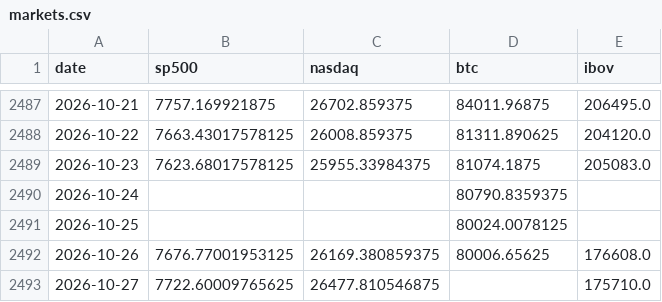
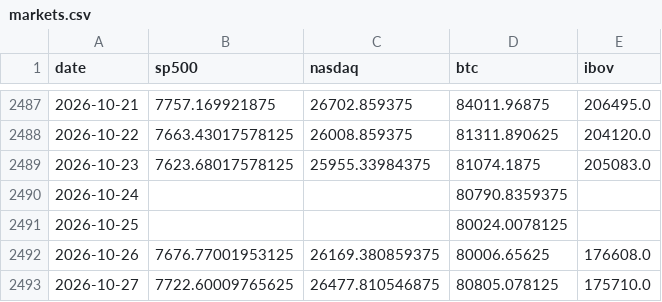
Before and after one commit to jmagomez/b3-derivatives-dashboard, a CSV file: data/markets.csv, drawn as a sheet; only a part is shown, gaps mark what is left out.

```diff
--- a/data/markets.csv
+++ b/data/markets.csv
@@ -2492,2 +2492,2 @@ date,sp500,nasdaq,btc,ibov
 2026-10-26,7676.77001953125,26169.380859375,80006.65625,176608.0
-2026-10-27,7722.60009765625,26477.810546875,,175710.0
+2026-10-27,7722.60009765625,26477.810546875,80805.078125,175710.0
```
Also changed, not shown: 7 other files.
